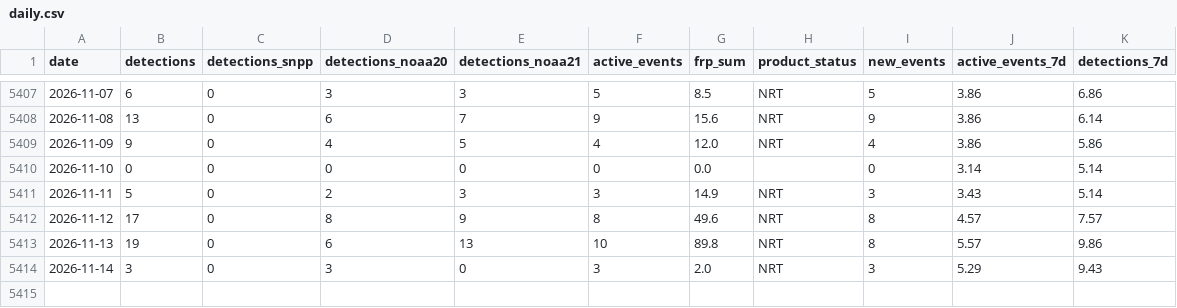
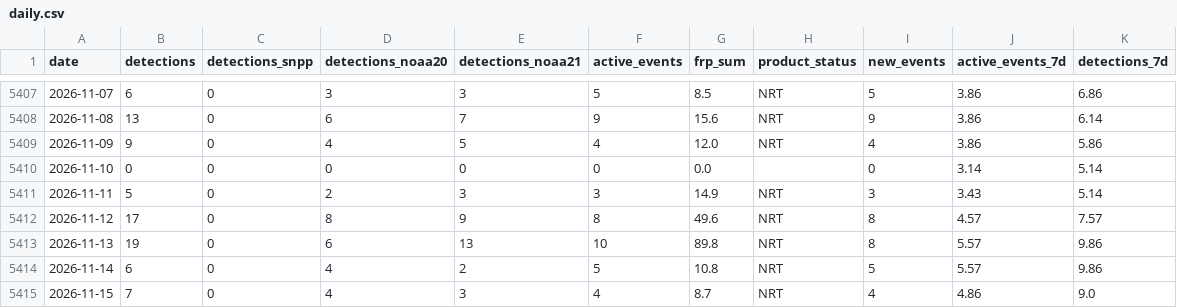
Before and after one commit to turtlestacker/uk-wildfire-satellite, a CSV file: data/processed/daily.csv, drawn as a sheet; only a part is shown, gaps mark what is left out.

```diff
--- a/data/processed/daily.csv
+++ b/data/processed/daily.csv
@@ -5413,2 +5413,3 @@ date,detections,detections_snpp,detections_noaa20,detections_noaa21,active_event
 2026-11-13,19,0,6,13,10,89.8,NRT,8,5.57,9.86
-2026-11-14,3,0,3,0,3,2.0,NRT,3,5.29,9.43
+2026-11-14,6,0,4,2,5,10.8,NRT,5,5.57,9.86
+2026-11-15,7,0,4,3,4,8.7,NRT,4,4.86,9.0
```
Also changed, not shown: data/processed/annual.csv, data/processed/monthly.csv, 16 other files.
